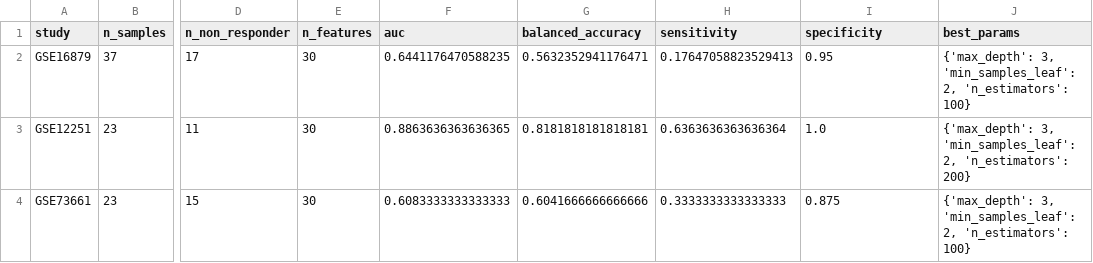
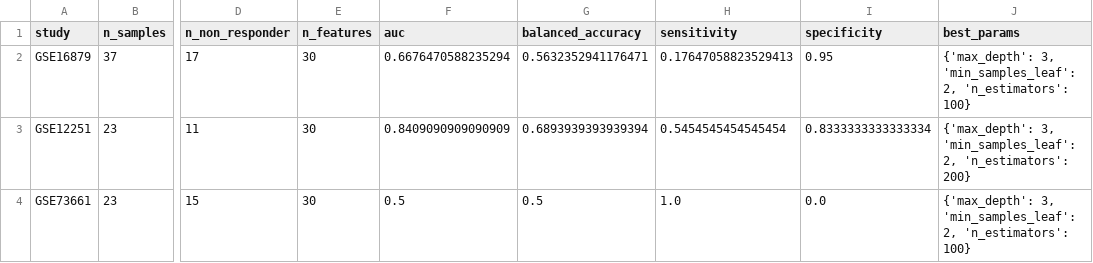
Before and after one commit to Agentomics/BioAgentics, a CSV file: output/crohns/anti-tnf-response-prediction/classifier/random_forest_per_study.csv, drawn as a sheet; only a part is shown, gaps mark what is left out; the diff names each change by its address in the sheet, - before the commit and + after, or states it on an @@ line.

```diff
--- a/output/crohns/anti-tnf-response-prediction/classifier/random_forest_per_study.csv
+++ b/output/crohns/anti-tnf-response-prediction/classifier/random_forest_per_study.csv
-F2 (auc): 0.6441176470588235
+F2 (auc): 0.6676470588235294
-F3 (auc): 0.8863636363636365
+F3 (auc): 0.8409090909090909
-G3 (balanced_accuracy): 0.8181818181818181
+G3 (balanced_accuracy): 0.6893939393939394
-H3 (sensitivity): 0.6363636363636364
+H3 (sensitivity): 0.5454545454545454
-I3 (specificity): 1.0
+I3 (specificity): 0.8333333333333334
-F4 (auc): 0.6083333333333333
+F4 (auc): 0.5
-G4 (balanced_accuracy): 0.6041666666666666
+G4 (balanced_accuracy): 0.5
-H4 (sensitivity): 0.3333333333333333
+H4 (sensitivity): 1.0
-I4 (specificity): 0.875
+I4 (specificity): 0.0
```
Also changed, not shown: output/crohns/anti-tnf-response-prediction/classifier/aggregate_metrics.csv, output/crohns/anti-tnf-response-prediction/classifier/xgboost_per_study.csv, 7 other files.
